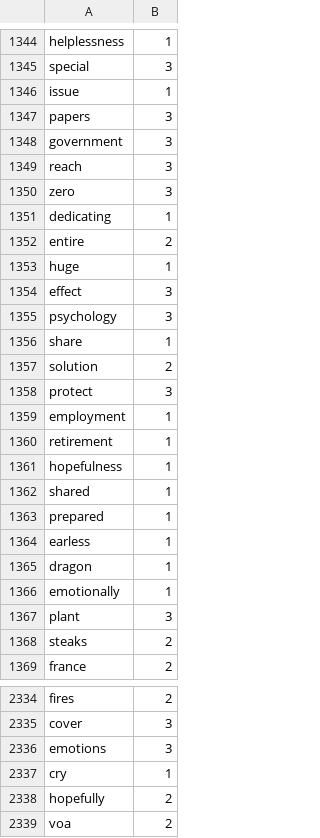
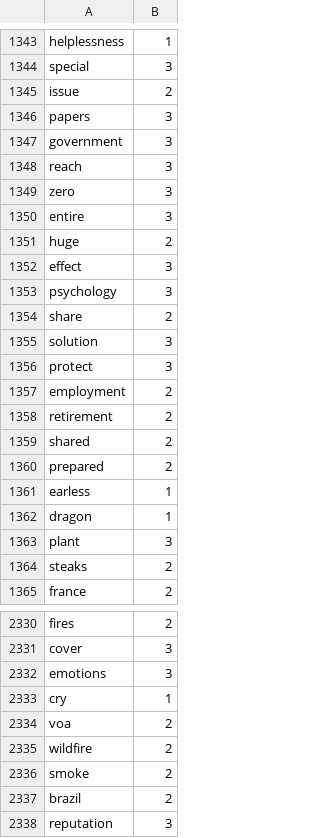
Before and after one commit to Elon-Mao/dictation, a CSV file: public/familiarWords.csv, drawn as a sheet; only a part is shown, gaps mark what is left out; the shorter side is filled out with more unchanged rows; the diff covers the shown part only.

```diff
--- a/public/familiarWords.csv
+++ b/public/familiarWords.csv
@@ -1345,3 +1344,3 @@ helplessness,1,
 special,3,
-issue,1,
+issue,2,
 papers,3,
@@ -1350,18 +1349,15 @@ reach,3,
 zero,3,
-dedicating,1,
-entire,2,
-huge,1,
+entire,3,
+huge,2,
 effect,3,
 psychology,3,
-share,1,
-solution,2,
+share,2,
+solution,3,
 protect,3,
-employment,1,
-retirement,1,
-hopefulness,1,
-shared,1,
-prepared,1,
+employment,2,
+retirement,2,
+shared,2,
+prepared,2,
 earless,1,
 dragon,1,
-emotionally,1,
 plant,3,
@@ -2337,3 +2333,2 @@ emotions,3,
 cry,1,
-hopefully,2,
 voa,2,
```
Also changed, not shown: 21 added rows, 1 removed row and 33 edited cells elsewhere in this file, 1 other file.
